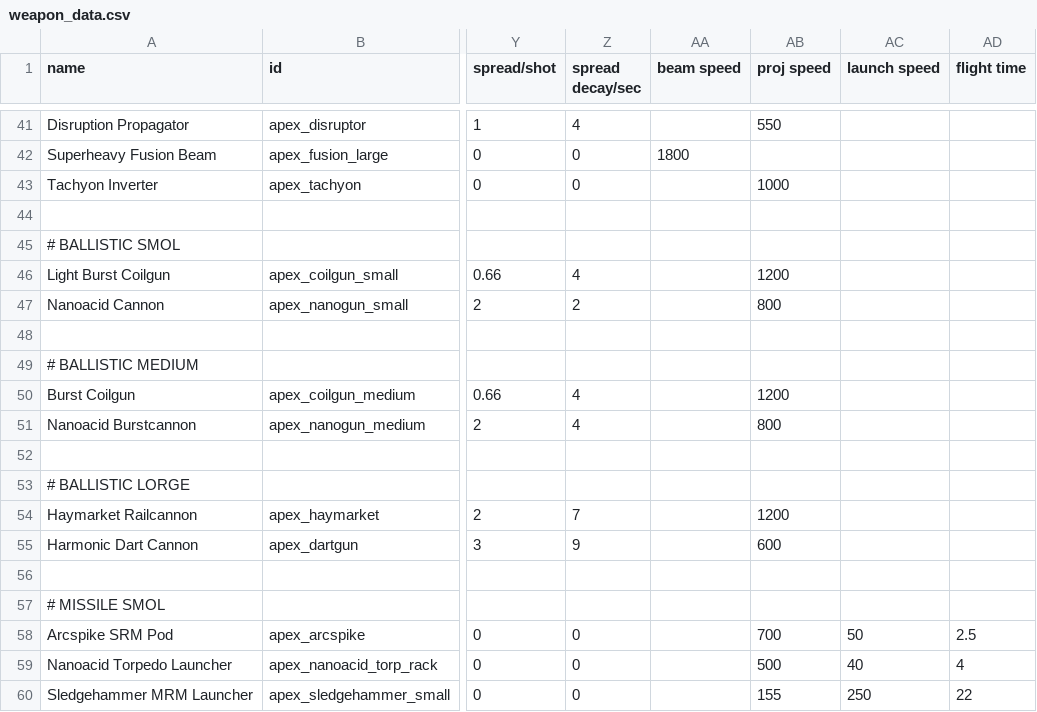
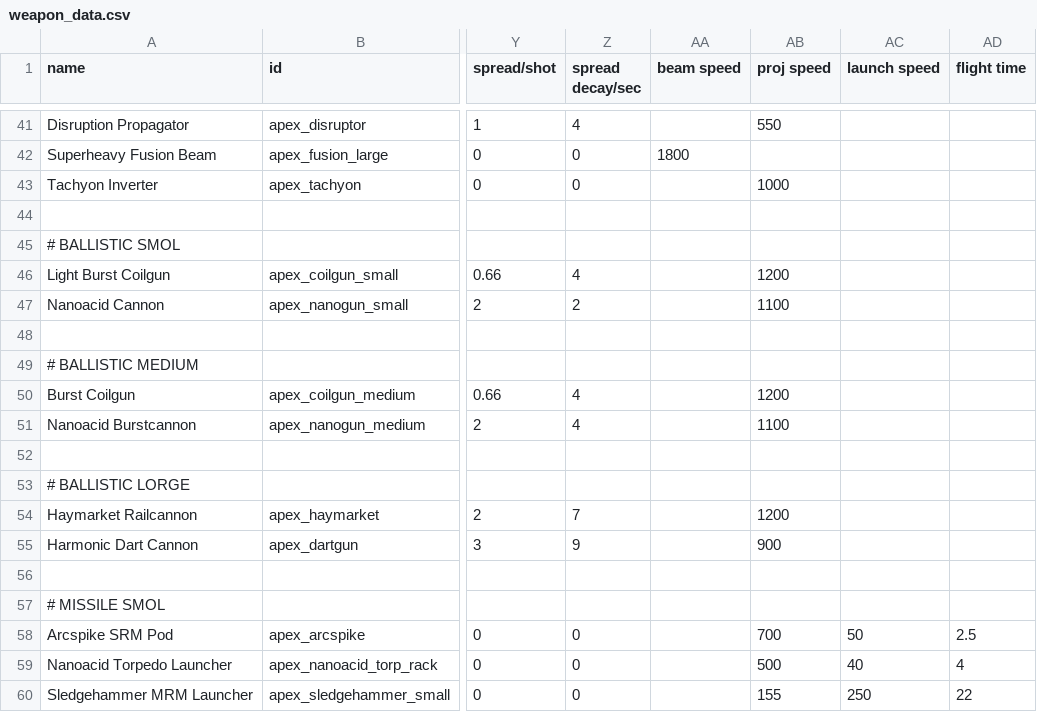
Before and after one commit to theDragn/ApexDesignCollective, a CSV file: data/weapons/weapon_data.csv, drawn as a sheet; only a part is shown, gaps mark what is left out; the diff names each change by its address in the sheet, - before the commit and + after, or states it on an @@ line.

```diff
--- a/data/weapons/weapon_data.csv
+++ b/data/weapons/weapon_data.csv
-AB47 (proj speed): 800
+AB47 (proj speed): 1100
-AB51 (proj speed): 800
+AB51 (proj speed): 1100
-AB55 (proj speed): 600
+AB55 (proj speed): 900
```
Also changed, not shown: 4 other files.
